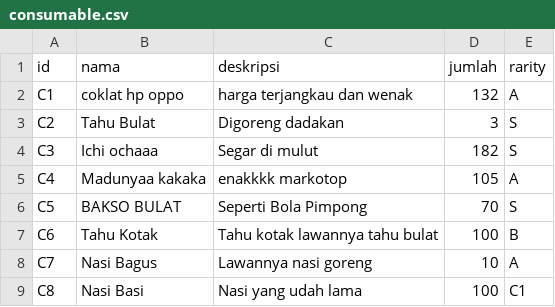
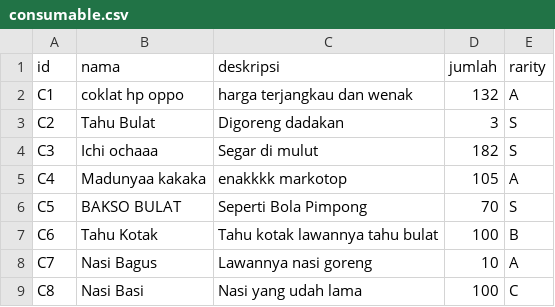
Before and after one commit to bayusamudra5502/TubesDaspro, a CSV file: db/consumable.csv, drawn as a sheet.

Commit message:
memperbaiki rarity database

```diff
--- a/db/consumable.csv
+++ b/db/consumable.csv
@@ -8,2 +8,2 @@ C6;Tahu Kotak;Tahu kotak lawannya tahu bulat;100;B
 C7;Nasi Bagus;Lawannya nasi goreng;10;A
-C8;Nasi Basi;Nasi yang udah lama;100;C1
+C8;Nasi Basi;Nasi yang udah lama;100;C
```
